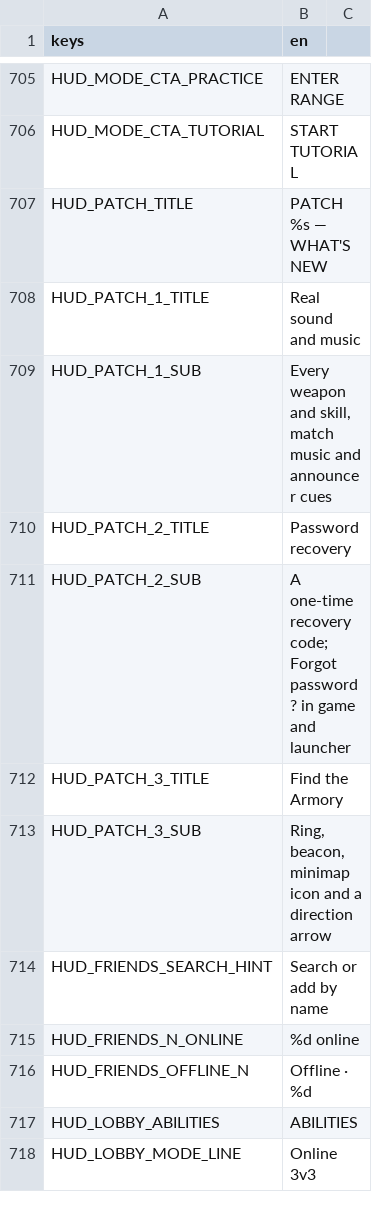
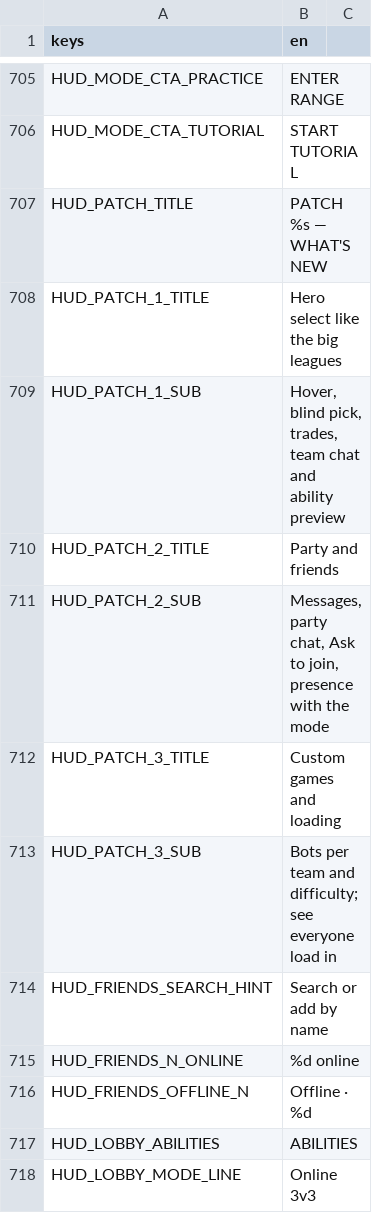
Before and after one commit to LetsManu/Cybergram, a CSV file: assets/localization/hud.csv, drawn as a sheet; only a part is shown, gaps mark what is left out.

```diff
--- a/assets/localization/hud.csv
+++ b/assets/localization/hud.csv
@@ -707,8 +707,8 @@ HUD_MODE_CTA_TUTORIAL,START TUTORIAL
 HUD_PATCH_TITLE,PATCH %s — WHAT'S NEW
-HUD_PATCH_1_TITLE,Real sound and music
-HUD_PATCH_1_SUB,"Every weapon and skill, match music and announcer cues"
-HUD_PATCH_2_TITLE,Password recovery
-HUD_PATCH_2_SUB,"A one-time recovery code; Forgot password? in game and launcher"
-HUD_PATCH_3_TITLE,Find the Armory
-HUD_PATCH_3_SUB,"Ring, beacon, minimap icon and a direction arrow"
+HUD_PATCH_1_TITLE,Hero select like the big leagues
+HUD_PATCH_1_SUB,"Hover, blind pick, trades, team chat and ability preview"
+HUD_PATCH_2_TITLE,Party and friends
+HUD_PATCH_2_SUB,"Messages, party chat, Ask to join, presence with the mode"
+HUD_PATCH_3_TITLE,Custom games and loading
+HUD_PATCH_3_SUB,"Bots per team and difficulty; see everyone load in"
 HUD_FRIENDS_SEARCH_HINT,Search or add by name
```
Also changed, not shown: 6 other files.
